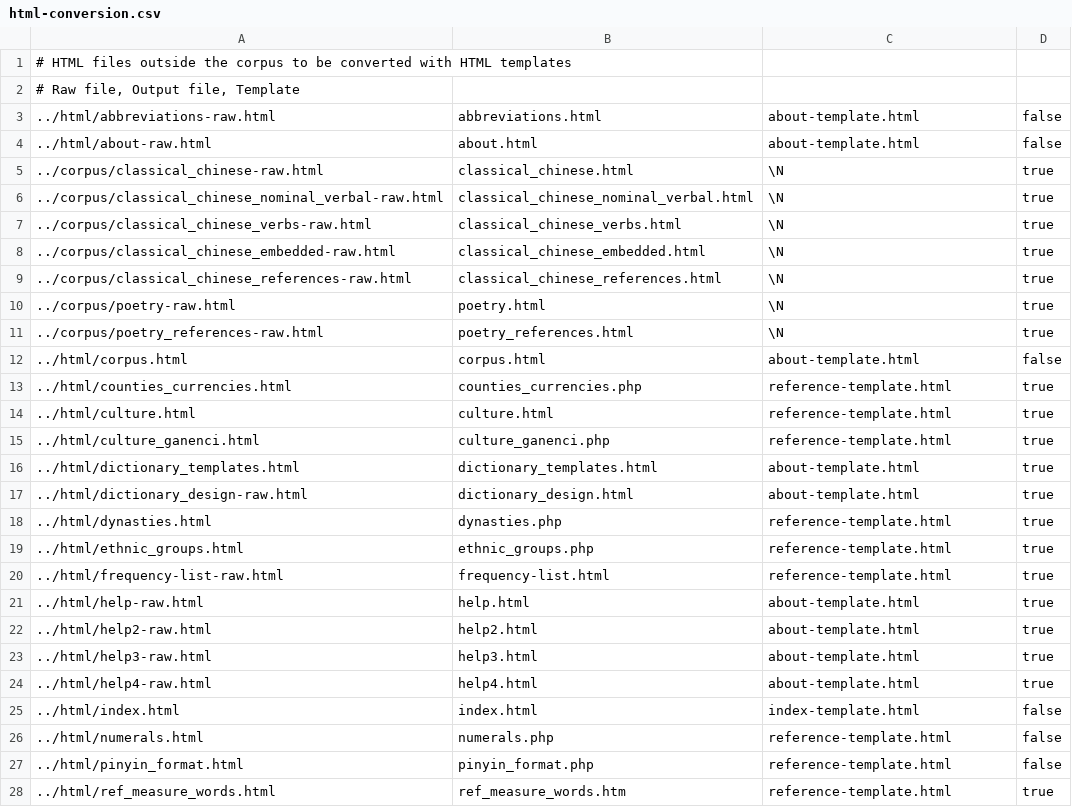
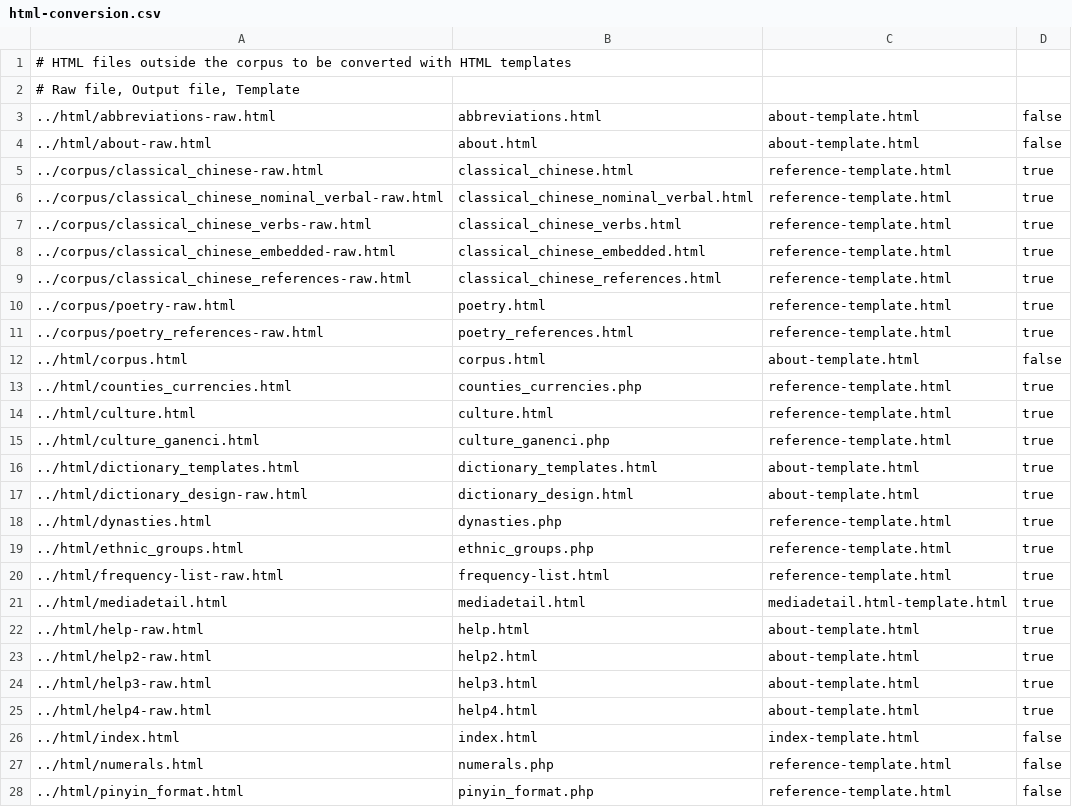
Before and after one commit to alexamies/chinesenotes.com, a CSV file: data/corpus/html-conversion.csv, drawn as a sheet; only a part is shown; the shorter side is filled out with more unchanged rows.

Commit message:
Added mappings for reference pages

```diff
--- a/data/corpus/html-conversion.csv
+++ b/data/corpus/html-conversion.csv
@@ -4,9 +4,9 @@
 ../html/about-raw.html	about.html	about-template.html	false
-../corpus/classical_chinese-raw.html	classical_chinese.html	\N	true
-../corpus/classical_chinese_nominal_verbal-raw.html	classical_chinese_nominal_verbal.html	\N	true
-../corpus/classical_chinese_verbs-raw.html	classical_chinese_verbs.html	\N	true
-../corpus/classical_chinese_embedded-raw.html	classical_chinese_embedded.html	\N	true
-../corpus/classical_chinese_references-raw.html	classical_chinese_references.html	\N	true
-../corpus/poetry-raw.html	poetry.html	\N	true
-../corpus/poetry_references-raw.html	poetry_references.html	\N	true
+../corpus/classical_chinese-raw.html	classical_chinese.html	reference-template.html	true
+../corpus/classical_chinese_nominal_verbal-raw.html	classical_chinese_nominal_verbal.html	reference-template.html	true
+../corpus/classical_chinese_verbs-raw.html	classical_chinese_verbs.html	reference-template.html	true
+../corpus/classical_chinese_embedded-raw.html	classical_chinese_embedded.html	reference-template.html	true
+../corpus/classical_chinese_references-raw.html	classical_chinese_references.html	reference-template.html	true
+../corpus/poetry-raw.html	poetry.html	reference-template.html	true
+../corpus/poetry_references-raw.html	poetry_references.html	reference-template.html	true
 ../html/corpus.html	corpus.html	about-template.html	false
@@ -20,2 +20,3 @@
 ../html/frequency-list-raw.html	frequency-list.html	reference-template.html	true
+../html/mediadetail.html	mediadetail.html	mediadetail.html-template.html	true
 ../html/help-raw.html	help.html	about-template.html	true
```
